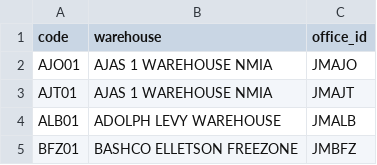
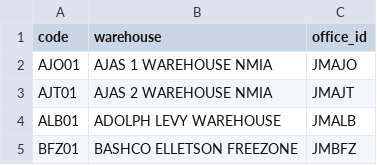
Before and after one commit to klearrshipping/cudabot, a CSV file: customs_api/data/warehouse.csv, drawn as a sheet; only a part is shown.

Commit message:
Add secondary eSAD modules and configuration files
- Updated all secondary eSAD modules (address, country, location, etc.)
- Updated warehouse.csv data file
- Added ref_number_config.json configuration

```diff
--- a/customs_api/data/warehouse.csv
+++ b/customs_api/data/warehouse.csv
@@ -2,3 +2,3 @@ code,warehouse,office_id
 AJO01,AJAS 1 WAREHOUSE NMIA,JMAJO
-AJT01,AJAS 1 WAREHOUSE NMIA,JMAJT
+AJT01,AJAS 2 WAREHOUSE NMIA,JMAJT
 ALB01,ADOLPH LEVY WAREHOUSE,JMALB
```
Also changed, not shown: 12 other files.
